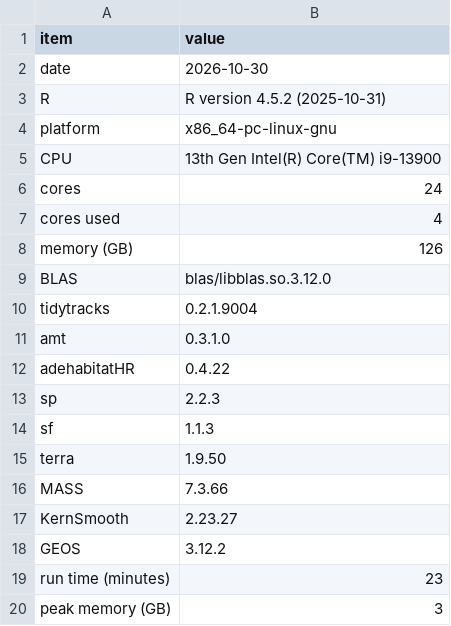
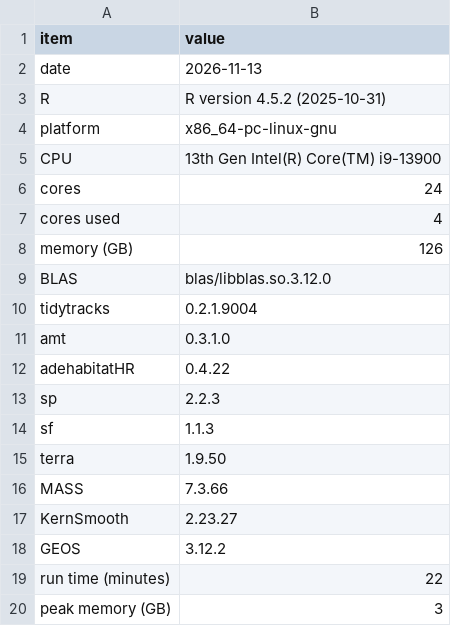
Before and after one commit to EvolEcolGroup/tidytracks, a CSV file: vignettes/articles/data/hr_benchmark_session.csv, drawn as a sheet.

```diff
--- a/vignettes/articles/data/hr_benchmark_session.csv
+++ b/vignettes/articles/data/hr_benchmark_session.csv
@@ -1,3 +1,3 @@
 "item","value"
-"date","2026-10-30"
+"date","2026-11-13"
 "R","R version 4.5.2 (2025-10-31)"
@@ -18,3 +18,3 @@
 "GEOS","3.12.2"
-"run time (minutes)","23"
+"run time (minutes)","22"
 "peak memory (GB)","3"
```
Also changed, not shown: vignettes/articles/data/hr_benchmark_locoh_scaling.csv, vignettes/articles/data/hr_benchmark_timings.csv, 1 other file.
